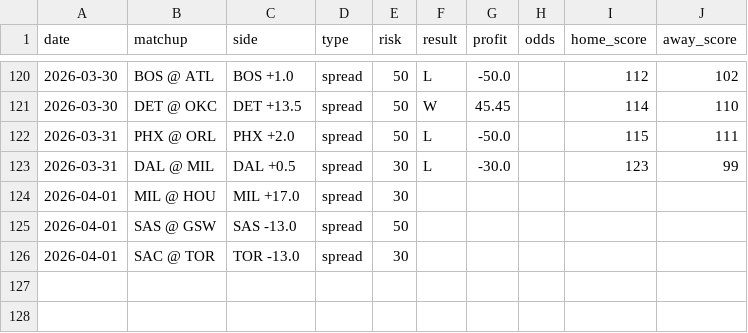
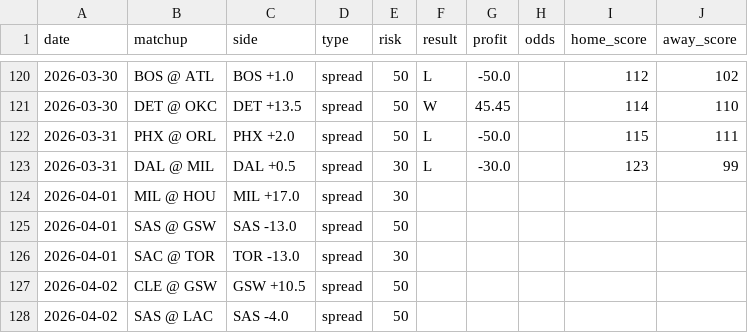
Before and after one commit to jack-more/nbasim, a CSV file: data/picks.csv, drawn as a sheet; only a part is shown, gaps mark what is left out; the diff names each change by its address in the sheet, - before the commit and + after, or states it on an @@ line.

```diff
--- a/data/picks.csv
+++ b/data/picks.csv
+row 127: 2026-04-02 | CLE @ GSW | GSW +10.5 | spread | 50
+row 128: 2026-04-02 | SAS @ LAC | SAS -4.0 | spread | 50
```
Also changed, not shown: 6 other files.
